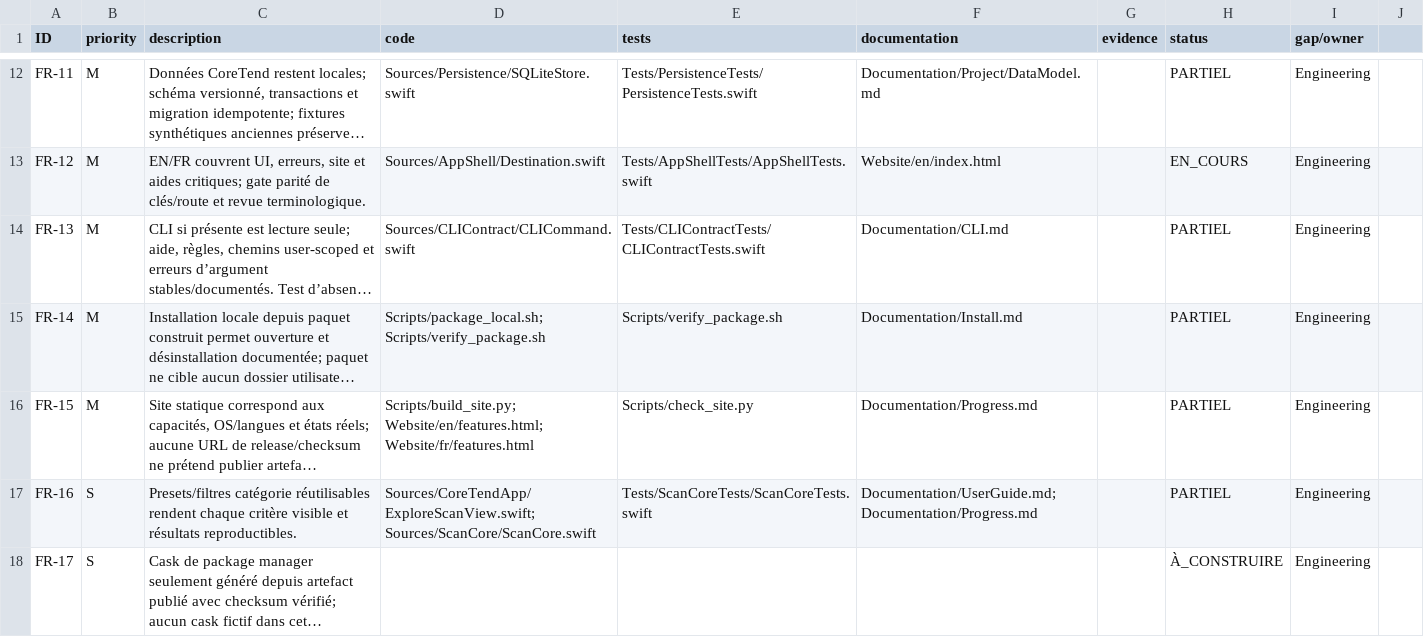
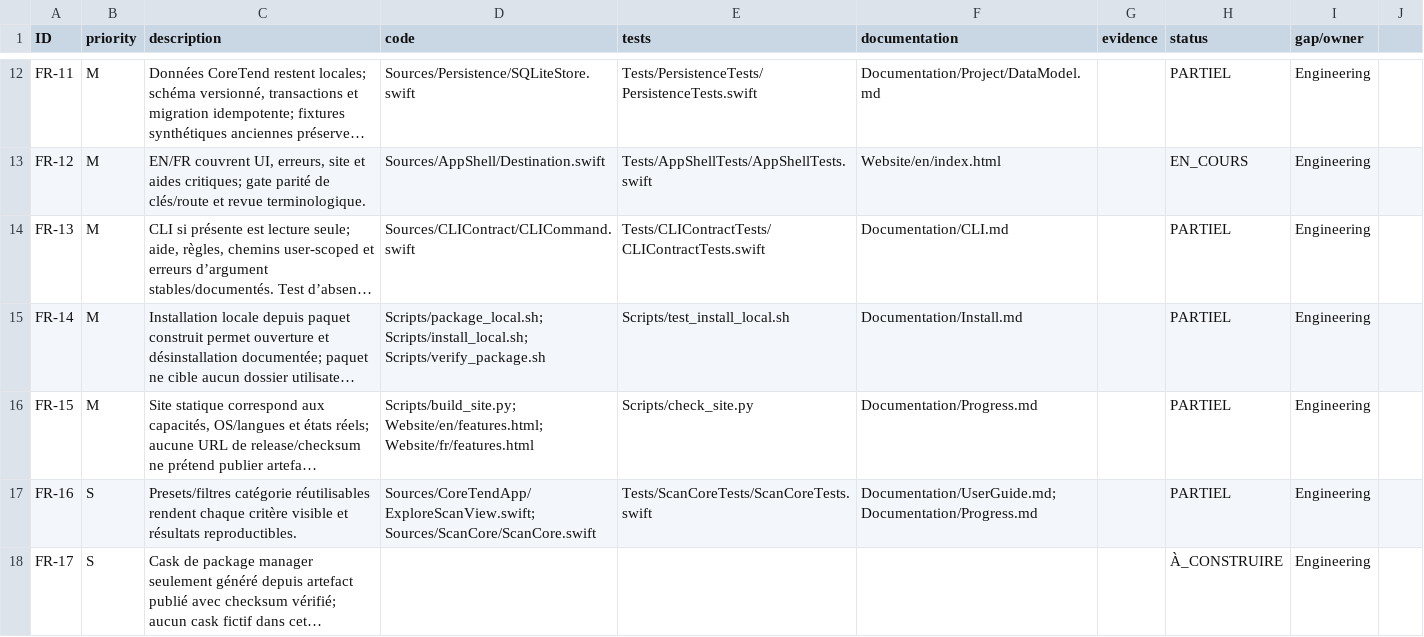
Before and after one commit to ahmetbsbnr/coretend, a CSV file: Documentation/Traceability.csv, drawn as a sheet; only a part is shown, gaps mark what is left out; long unchanged cells end in …; the diff names each change by its address in the sheet, - before the commit and + after, or states it on an @@ line.

Commit message:
feat(release): add safe local app installer

```diff
--- a/Documentation/Traceability.csv
+++ b/Documentation/Traceability.csv
-D15 (code): Scripts/package_local.sh; Scripts/verify_package.sh
+D15 (code): Scripts/package_local.sh; Scripts/install_local.sh; Scripts/verify_package.sh
-E15 (tests): Scripts/verify_package.sh
+E15 (tests): Scripts/test_install_local.sh
```
Also changed, not shown: 7 other files.
